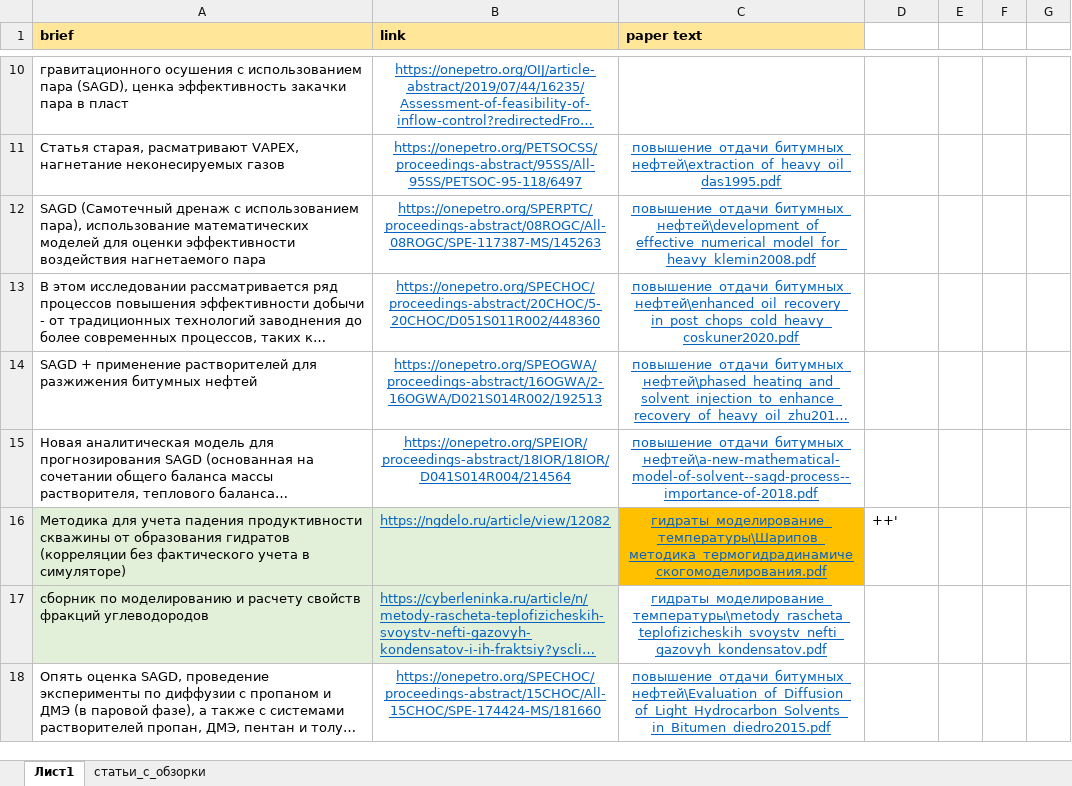
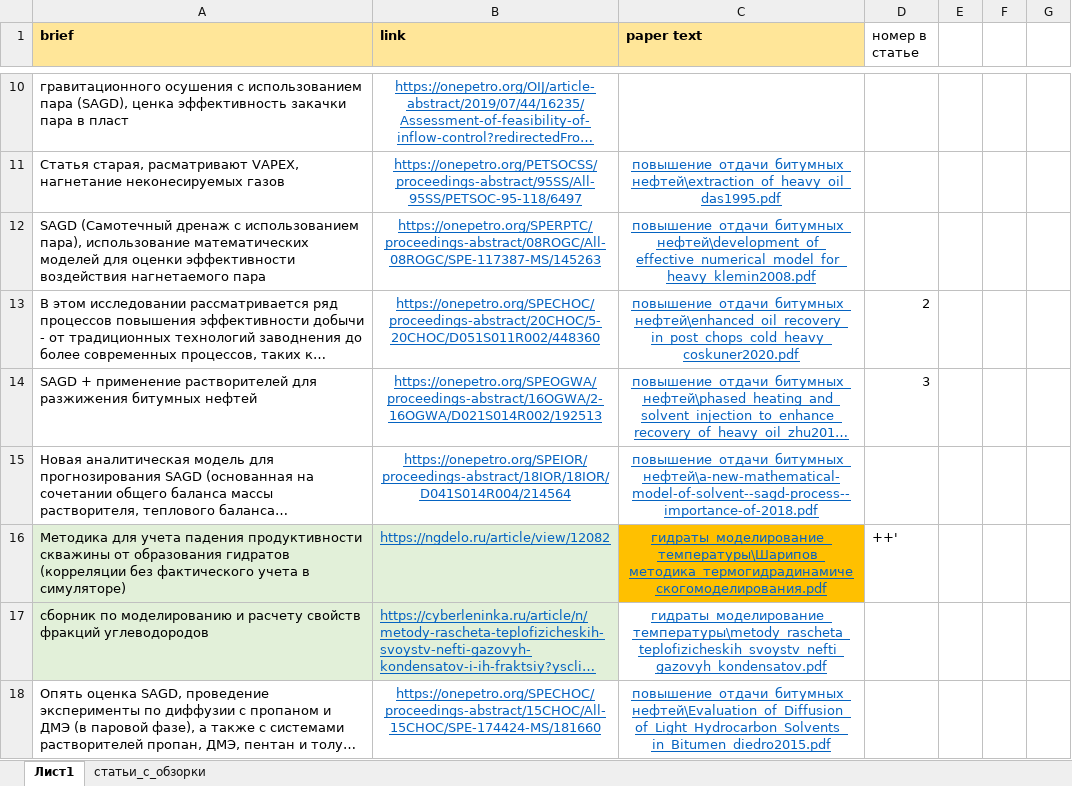
Before and after one commit to AlxndrKlbk/PhD_scriptorium, an Excel workbook: article_references/2 курс/heat_and_mass_transfer/термогидродинамическое_моделирование/ссылки.xlsx, sheet Лист1, drawn as a sheet; only a part is shown, gaps mark what is left out; long unchanged cells end in …; values as stored, in another font and other column widths than the file's, no borders; the diff names each change by its address in the sheet, - before the commit and + after, or states it on an @@ line.

Commit message:
article update

```diff
--- a/article_references/2 курс/heat_and_mass_transfer/термогидродинамическое_моделирование/ссылки.xlsx (sheet Лист1)
+++ b/article_references/2 курс/heat_and_mass_transfer/термогидродинамическое_моделирование/ссылки.xlsx (sheet Лист1)
-D1: (empty)
+D1: номер в статье
-D13 (номер в статье): (empty)
+D13 (номер в статье): 2
-D14 (номер в статье): (empty)
+D14 (номер в статье): 3
```
Also changed, not shown: 2 other files.
